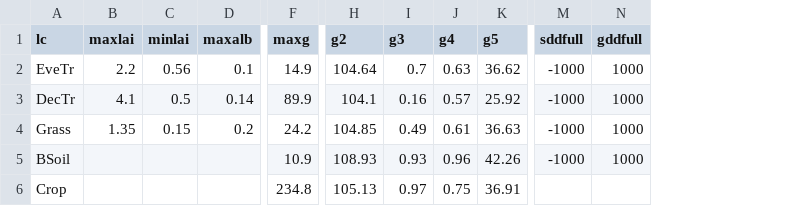
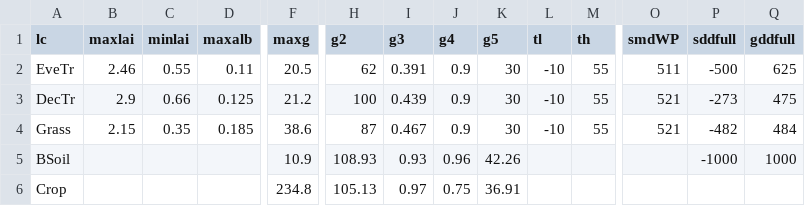
Before and after one commit to Urban-Meteorology-Reading/WRF-SUEWS, a CSV file: WSPS/sample-case/input/phenol_attrs.csv, drawn as a sheet; only a part is shown, gaps mark what is left out; addresses are those after the commit; the diff covers the shown part only; the diff names each change by its address in the sheet, - before the commit and + after, or states it on an @@ line.

Commit message:
update phenology settings in WSPS

```diff
--- a/WSPS/sample-case/input/phenol_attrs.csv
+++ b/WSPS/sample-case/input/phenol_attrs.csv
+column L (tl), rows 2-4: all -10
+column M (th), rows 2-4: all 55
+column O (smdWP), rows 2-4: 511 | 521 | 521
-B2 (maxlai): 2.2
+B2 (maxlai): 2.46
-C2 (minlai): 0.56
+C2 (minlai): 0.55
-D2 (maxalb): 0.1
+D2 (maxalb): 0.11
-F2 (maxg): 14.9
+F2 (maxg): 20.5
-H2 (g2): 104.64
+H2 (g2): 62
-I2 (g3): 0.7
+I2 (g3): 0.391
-J2 (g4): 0.63
+J2 (g4): 0.9
-K2 (g5): 36.62
+K2 (g5): 30
-P2 (sddfull): -1000
+P2 (sddfull): -500
-Q2 (gddfull): 1000
+Q2 (gddfull): 625
-B3 (maxlai): 4.1
+B3 (maxlai): 2.9
-C3 (minlai): 0.5
+C3 (minlai): 0.66
-D3 (maxalb): 0.14
+D3 (maxalb): 0.125
-F3 (maxg): 89.9
+F3 (maxg): 21.2
-H3 (g2): 104.1
+H3 (g2): 100
-I3 (g3): 0.16
+I3 (g3): 0.439
-J3 (g4): 0.57
+J3 (g4): 0.9
-K3 (g5): 25.92
+K3 (g5): 30
-P3 (sddfull): -1000
+P3 (sddfull): -273
-Q3 (gddfull): 1000
+Q3 (gddfull): 475
-B4 (maxlai): 1.35
+B4 (maxlai): 2.15
-C4 (minlai): 0.15
+C4 (minlai): 0.35
-D4 (maxalb): 0.2
+D4 (maxalb): 0.185
-F4 (maxg): 24.2
+F4 (maxg): 38.6
-H4 (g2): 104.85
+H4 (g2): 87
-I4 (g3): 0.49
+I4 (g3): 0.467
-J4 (g4): 0.61
+J4 (g4): 0.9
-K4 (g5): 36.63
+K4 (g5): 30
-P4 (sddfull): -1000
+P4 (sddfull): -482
-Q4 (gddfull): 1000
+Q4 (gddfull): 484
```
Also changed, not shown: 2 edited cells elsewhere in this file.
